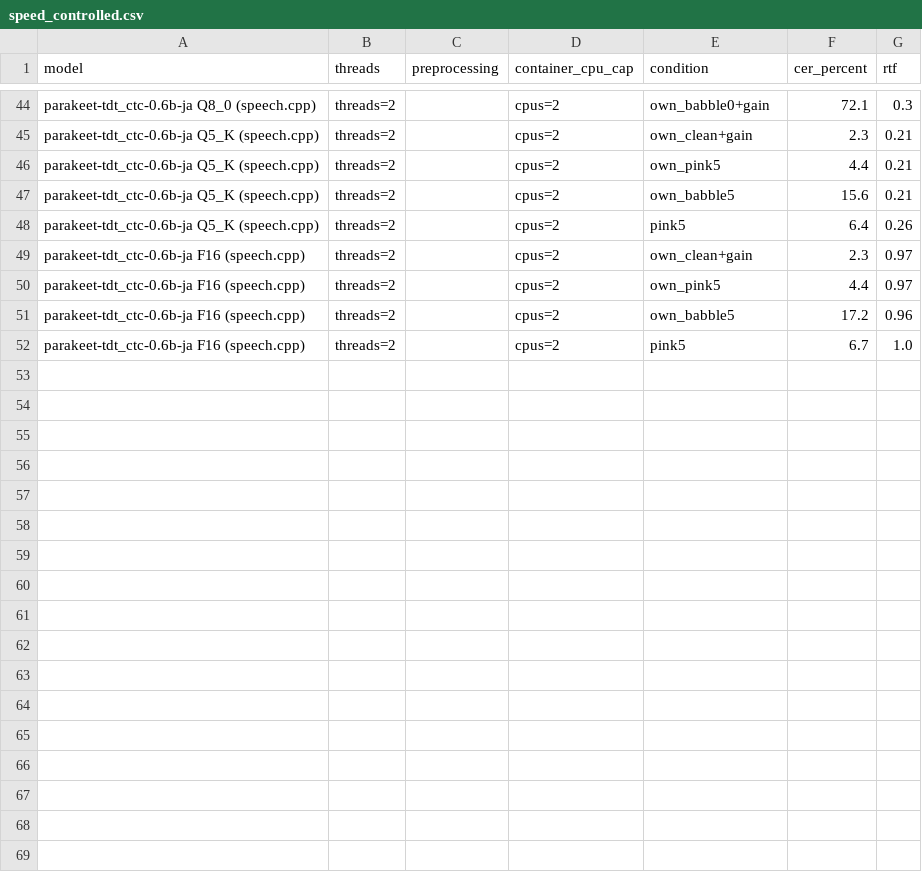
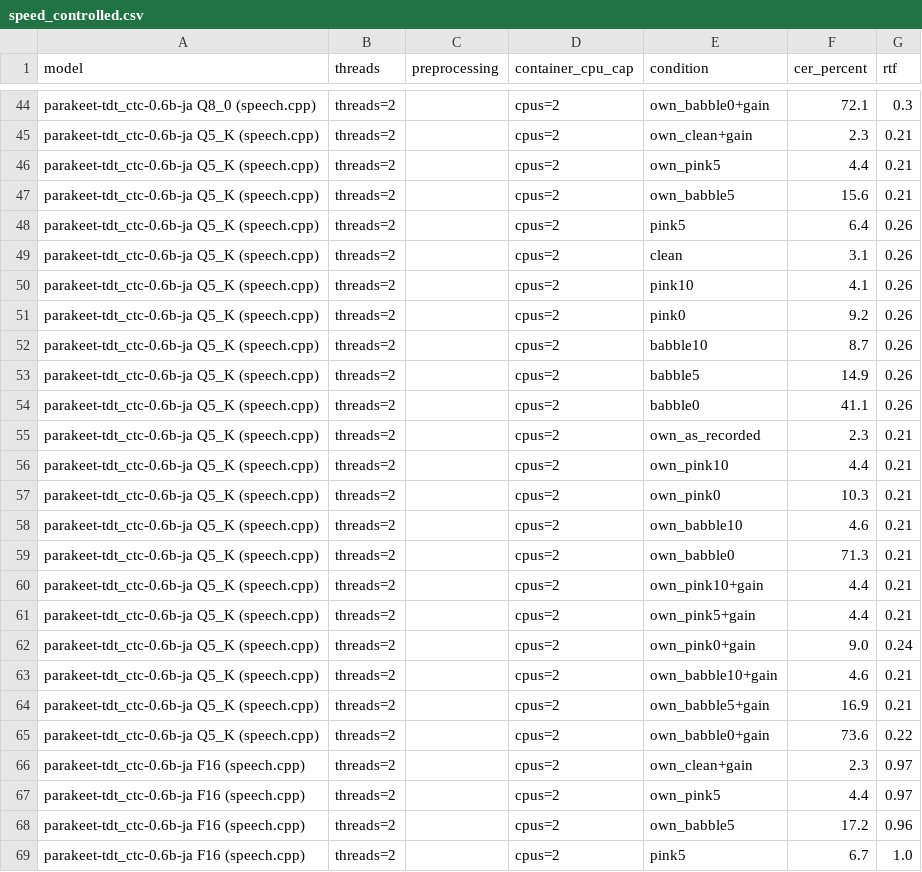
Before and after one commit to 1404423/asr-ja-bench-n150, a CSV file: results/speed_controlled.csv, drawn as a sheet; only a part is shown, gaps mark what is left out.

```diff
--- a/results/speed_controlled.csv
+++ b/results/speed_controlled.csv
@@ -48,2 +48,19 @@ parakeet-tdt_ctc-0.6b-ja Q5_K (speech.cpp),threads=2,,cpus=2,own_babble5,15.6,0.
 parakeet-tdt_ctc-0.6b-ja Q5_K (speech.cpp),threads=2,,cpus=2,pink5,6.4,0.26
+parakeet-tdt_ctc-0.6b-ja Q5_K (speech.cpp),threads=2,,cpus=2,clean,3.1,0.26
+parakeet-tdt_ctc-0.6b-ja Q5_K (speech.cpp),threads=2,,cpus=2,pink10,4.1,0.26
+parakeet-tdt_ctc-0.6b-ja Q5_K (speech.cpp),threads=2,,cpus=2,pink0,9.2,0.26
+parakeet-tdt_ctc-0.6b-ja Q5_K (speech.cpp),threads=2,,cpus=2,babble10,8.7,0.26
+parakeet-tdt_ctc-0.6b-ja Q5_K (speech.cpp),threads=2,,cpus=2,babble5,14.9,0.26
+parakeet-tdt_ctc-0.6b-ja Q5_K (speech.cpp),threads=2,,cpus=2,babble0,41.1,0.26
+parakeet-tdt_ctc-0.6b-ja Q5_K (speech.cpp),threads=2,,cpus=2,own_as_recorded,2.3,0.21
+parakeet-tdt_ctc-0.6b-ja Q5_K (speech.cpp),threads=2,,cpus=2,own_pink10,4.4,0.21
+parakeet-tdt_ctc-0.6b-ja Q5_K (speech.cpp),threads=2,,cpus=2,own_pink0,10.3,0.21
+parakeet-tdt_ctc-0.6b-ja Q5_K (speech.cpp),threads=2,,cpus=2,own_babble10,4.6,0.21
+parakeet-tdt_ctc-0.6b-ja Q5_K (speech.cpp),threads=2,,cpus=2,own_babble0,71.3,0.21
+parakeet-tdt_ctc-0.6b-ja Q5_K (speech.cpp),threads=2,,cpus=2,own_pink10+gain,4.4,0.21
+parakeet-tdt_ctc-0.6b-ja Q5_K (speech.cpp),threads=2,,cpus=2,own_pink5+gain,4.4,0.21
+parakeet-tdt_ctc-0.6b-ja Q5_K (speech.cpp),threads=2,,cpus=2,own_pink0+gain,9.0,0.24
+parakeet-tdt_ctc-0.6b-ja Q5_K (speech.cpp),threads=2,,cpus=2,own_babble10+gain,4.6,0.21
+parakeet-tdt_ctc-0.6b-ja Q5_K (speech.cpp),threads=2,,cpus=2,own_babble5+gain,16.9,0.21
+parakeet-tdt_ctc-0.6b-ja Q5_K (speech.cpp),threads=2,,cpus=2,own_babble0+gain,73.6,0.22
 parakeet-tdt_ctc-0.6b-ja F16 (speech.cpp),threads=2,,cpus=2,own_clean+gain,2.3,0.97
```
Also changed, not shown: results/accuracy_common_voice.csv, results/accuracy_own_recordings.csv, 3 other files.
